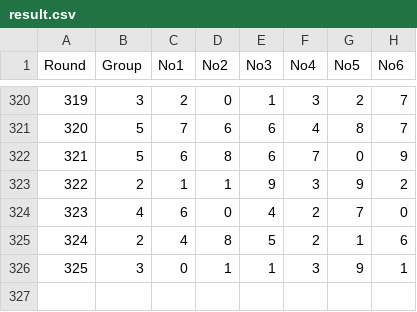
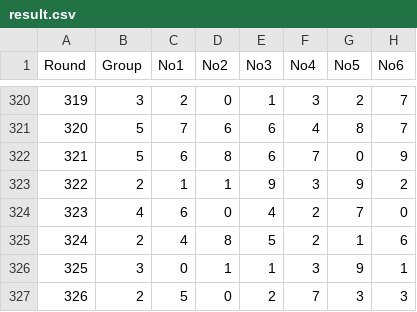
Before and after one commit to evh0106/FateSphere, a CSV file: pt720/db/result.csv, drawn as a sheet; only a part is shown, gaps mark what is left out; the diff names each change by its address in the sheet, - before the commit and + after, or states it on an @@ line.

Commit message:
pt720 new result 수집 기능 추가

```diff
--- a/pt720/db/result.csv
+++ b/pt720/db/result.csv
+row 327: 326 | 2 | 5 | 0 | 2 | 7 | 3 | 3
```
Also changed, not shown: 9 other files.
